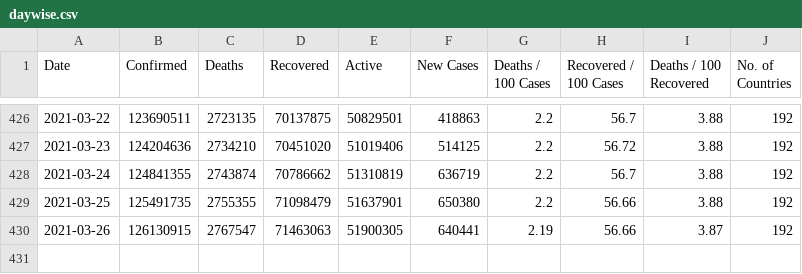
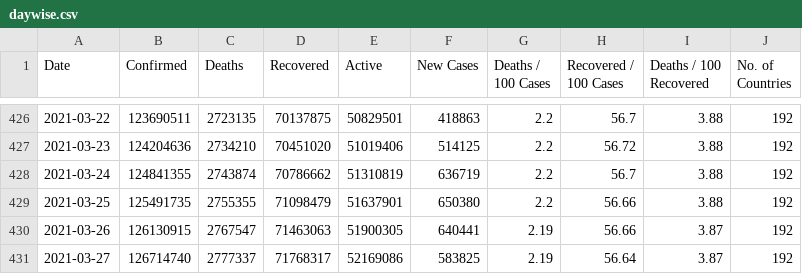
Before and after one commit to ramsunder2000/Covid-19-Preprocessed-Dataset, a CSV file: preprocessed/daywise.csv, drawn as a sheet; only a part is shown, gaps mark what is left out.

```diff
--- a/preprocessed/daywise.csv
+++ b/preprocessed/daywise.csv
@@ -430 +430,2 @@ Date,Confirmed,Deaths,Recovered,Active,New Cases,Deaths / 100 Cases,Recovered /
 2021-03-26,126130915,2767547,71463063,51900305,640441,2.19,56.66,3.87,192
+2021-03-27,126714740,2777337,71768317,52169086,583825,2.19,56.64,3.87,192
```
Also changed, not shown: preprocessed/countrywise.csv, 1 other file.
